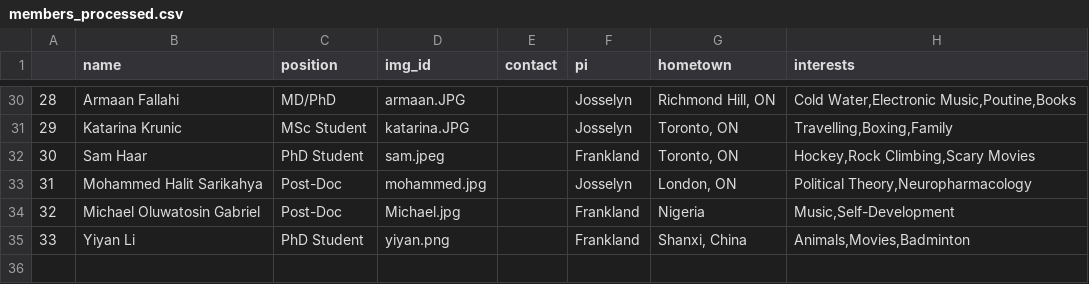
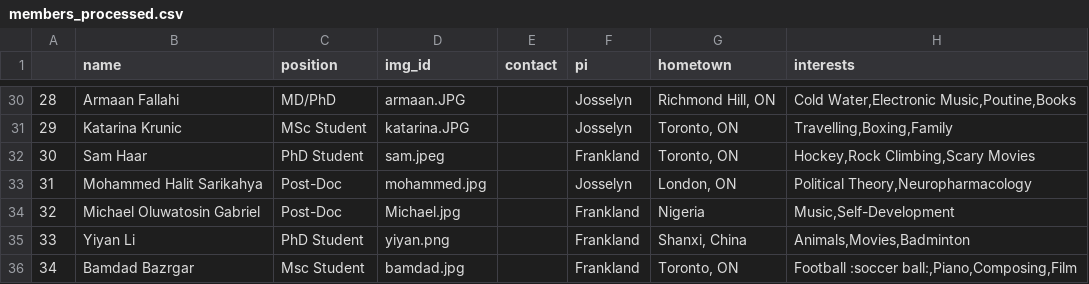
Before and after one commit to jf-lab/jflab, a CSV file: _data/members_processed.csv, drawn as a sheet; only a part is shown, gaps mark what is left out; the diff names each change by its address in the sheet, - before the commit and + after, or states it on an @@ line.

```diff
--- a/_data/members_processed.csv
+++ b/_data/members_processed.csv
+row 36: 34 | Bamdad Bazrgar | Msc Student | bamdad.jpg |  | Frankland | Toronto, ON | Football :soccer ball:,Piano,Composing,Film
```
Also changed, not shown: _data/all_members.csv.
